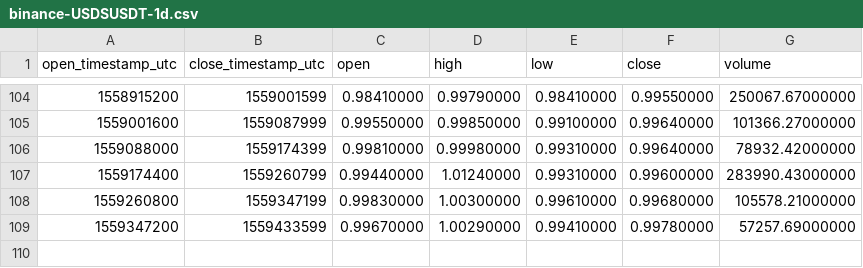
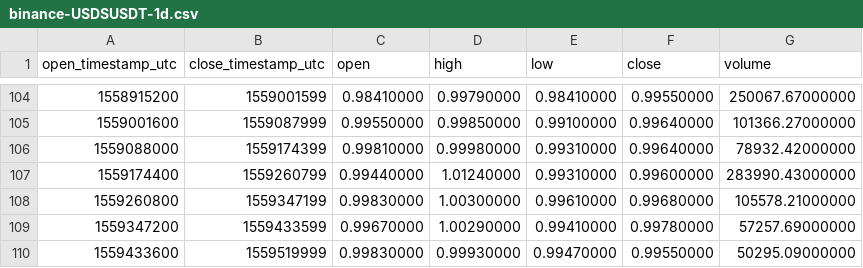
Before and after one commit to cryptobigbro/binance-USDSUSDT, a CSV file: binance-USDSUSDT-1d.csv, drawn as a sheet; only a part is shown, gaps mark what is left out.

```diff
--- a/binance-USDSUSDT-1d.csv
+++ b/binance-USDSUSDT-1d.csv
@@ -109 +109,2 @@ open_timestamp_utc,close_timestamp_utc,open,high,low,close,volume
 1559347200,1559433599,0.99670000,1.00290000,0.99410000,0.99780000,57257.69000000
+1559433600,1559519999,0.99830000,0.99930000,0.99470000,0.99550000,50295.09000000
```
Also changed, not shown: binance-USDSUSDT-1h.csv.
